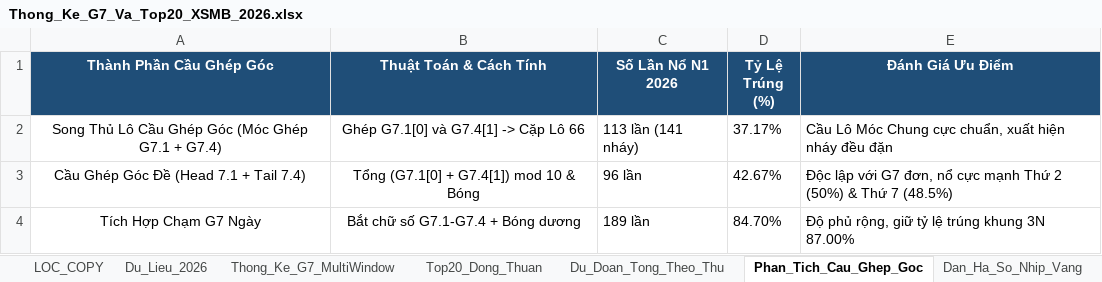
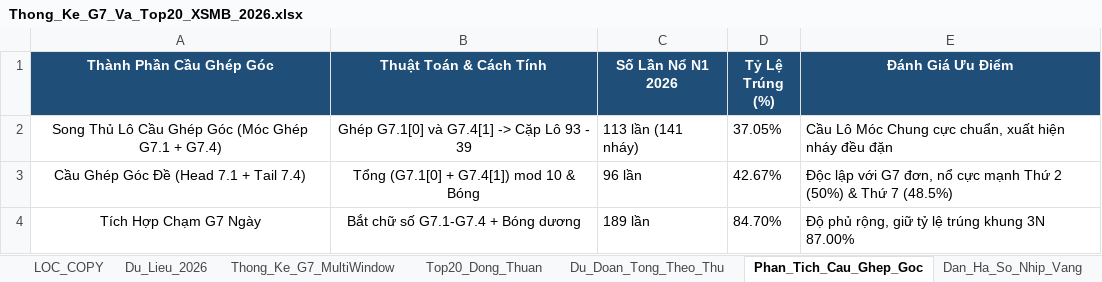
Before and after one commit to happiness2286-dot/67up97, an Excel workbook: Thong_Ke_G7_Va_Top20_XSMB_2026.xlsx, sheet Phan_Tich_Cau_Ghep_Goc, drawn as a sheet; values as stored, in another font and other column widths than the file's, no borders; the diff names each change by its address in the sheet, - before the commit and + after, or states it on an @@ line.

```diff
--- a/Thong_Ke_G7_Va_Top20_XSMB_2026.xlsx (sheet Phan_Tich_Cau_Ghep_Goc)
+++ b/Thong_Ke_G7_Va_Top20_XSMB_2026.xlsx (sheet Phan_Tich_Cau_Ghep_Goc)
-B2 (Thuật Toán & Cách Tính): Ghép G7.1[0] và G7.4[1] -> Cặp Lô 66
+B2 (Thuật Toán & Cách Tính): Ghép G7.1[0] và G7.4[1] -> Cặp Lô 93 - 39
-D2 (Tỷ Lệ Trúng (%)): 37.17%
+D2 (Tỷ Lệ Trúng (%)): 37.05%
```
Also changed, not shown: sheet Lich_Su_Nuoi_Khung_3Ngay, sheet Top20_Dong_Thuan, sheet Dan_Ha_So_Nhip_Vang, sheet Thong_Ke_Nang_Cao_G7, sheet Du_Lieu_2026, sheet Thong_Ke_G7_MultiWindow, 2 more sheets, 6 other files.
